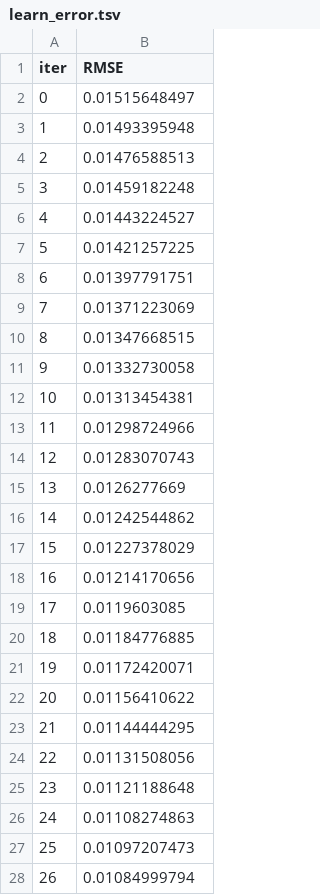
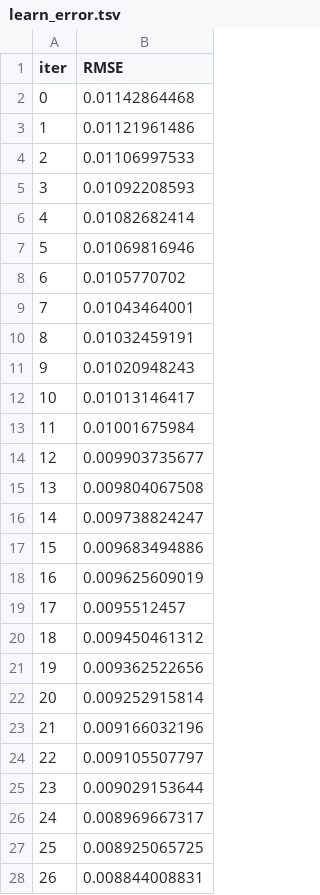
Before and after one commit to LukaKuzyk/diplomna_praca, a TSV file: ml-finance/src/catboost_info/learn_error.tsv, drawn as a sheet; only a part is shown; the diff covers the shown part only.

```diff
--- a/ml-finance/src/catboost_info/learn_error.tsv
+++ b/ml-finance/src/catboost_info/learn_error.tsv
@@ -1,28 +1,28 @@
 iter	RMSE
-0	0.01515648497
-1	0.01493395948
-2	0.01476588513
-3	0.01459182248
-4	0.01443224527
-5	0.01421257225
-6	0.01397791751
-7	0.01371223069
-8	0.01347668515
-9	0.01332730058
-10	0.01313454381
-11	0.01298724966
-12	0.01283070743
-13	0.0126277669
-14	0.01242544862
-15	0.01227378029
-16	0.01214170656
-17	0.0119603085
-18	0.01184776885
-19	0.01172420071
-20	0.01156410622
-21	0.01144444295
-22	0.01131508056
-23	0.01121188648
-24	0.01108274863
-25	0.01097207473
-26	0.01084999794
+0	0.01142864468
+1	0.01121961486
+2	0.01106997533
+3	0.01092208593
+4	0.01082682414
+5	0.01069816946
+6	0.0105770702
+7	0.01043464001
+8	0.01032459191
+9	0.01020948243
+10	0.01013146417
+11	0.01001675984
+12	0.009903735677
+13	0.009804067508
+14	0.009738824247
+15	0.009683494886
+16	0.009625609019
+17	0.0095512457
+18	0.009450461312
+19	0.009362522656
+20	0.009252915814
+21	0.009166032196
+22	0.009105507797
+23	0.009029153644
+24	0.008969667317
+25	0.008925065725
+26	0.008844008831
```
Also changed, not shown: 73 edited cells elsewhere in this file, ml-finance/src/catboost_info/time_left.tsv, 17 other files.
